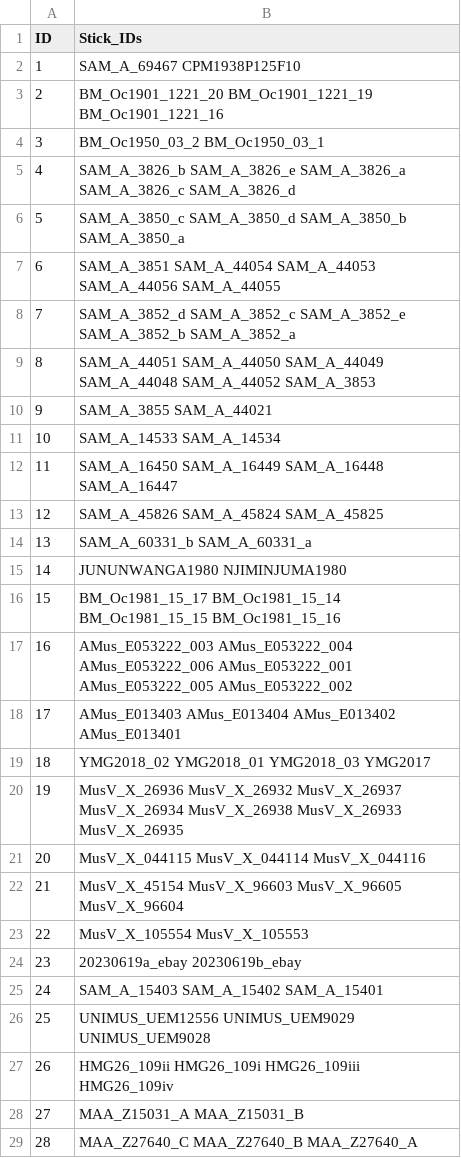
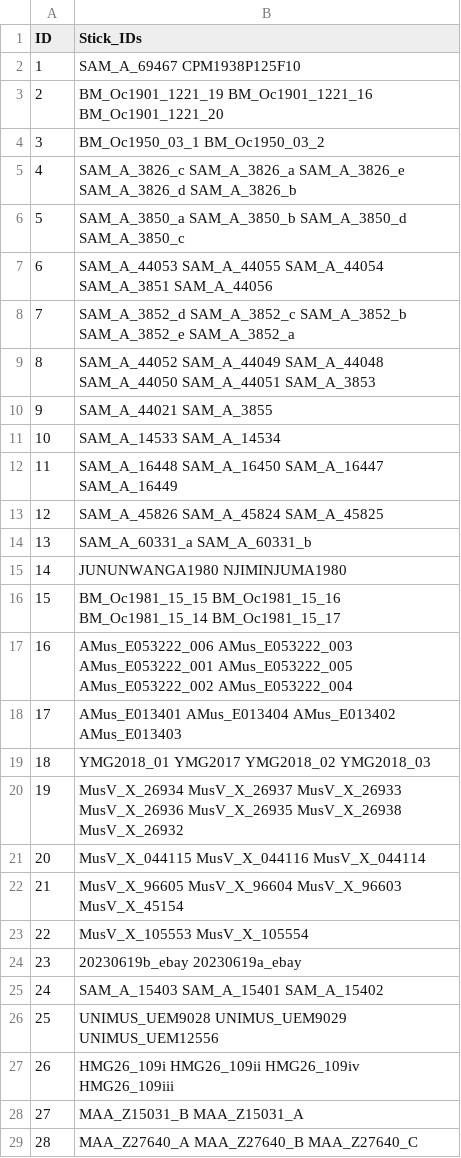
Before and after one commit to clld/amsd-data, a CSV file: cldf/related.csv, drawn as a sheet; only a part is shown; the diff covers the shown part only.

```diff
--- a/cldf/related.csv
+++ b/cldf/related.csv
@@ -2,28 +2,28 @@ ID,Stick_IDs
 1,SAM_A_69467 CPM1938P125F10
-2,BM_Oc1901_1221_20 BM_Oc1901_1221_19 BM_Oc1901_1221_16
-3,BM_Oc1950_03_2 BM_Oc1950_03_1
-4,SAM_A_3826_b SAM_A_3826_e SAM_A_3826_a SAM_A_3826_c SAM_A_3826_d
-5,SAM_A_3850_c SAM_A_3850_d SAM_A_3850_b SAM_A_3850_a
-6,SAM_A_3851 SAM_A_44054 SAM_A_44053 SAM_A_44056 SAM_A_44055
-7,SAM_A_3852_d SAM_A_3852_c SAM_A_3852_e SAM_A_3852_b SAM_A_3852_a
-8,SAM_A_44051 SAM_A_44050 SAM_A_44049 SAM_A_44048 SAM_A_44052 SAM_A_3853
-9,SAM_A_3855 SAM_A_44021
+2,BM_Oc1901_1221_19 BM_Oc1901_1221_16 BM_Oc1901_1221_20
+3,BM_Oc1950_03_1 BM_Oc1950_03_2
+4,SAM_A_3826_c SAM_A_3826_a SAM_A_3826_e SAM_A_3826_d SAM_A_3826_b
+5,SAM_A_3850_a SAM_A_3850_b SAM_A_3850_d SAM_A_3850_c
+6,SAM_A_44053 SAM_A_44055 SAM_A_44054 SAM_A_3851 SAM_A_44056
+7,SAM_A_3852_d SAM_A_3852_c SAM_A_3852_b SAM_A_3852_e SAM_A_3852_a
+8,SAM_A_44052 SAM_A_44049 SAM_A_44048 SAM_A_44050 SAM_A_44051 SAM_A_3853
+9,SAM_A_44021 SAM_A_3855
 10,SAM_A_14533 SAM_A_14534
-11,SAM_A_16450 SAM_A_16449 SAM_A_16448 SAM_A_16447
+11,SAM_A_16448 SAM_A_16450 SAM_A_16447 SAM_A_16449
 12,SAM_A_45826 SAM_A_45824 SAM_A_45825
-13,SAM_A_60331_b SAM_A_60331_a
+13,SAM_A_60331_a SAM_A_60331_b
 14,JUNUNWANGA1980 NJIMINJUMA1980
-15,BM_Oc1981_15_17 BM_Oc1981_15_14 BM_Oc1981_15_15 BM_Oc1981_15_16
-16,AMus_E053222_003 AMus_E053222_004 AMus_E053222_006 AMus_E053222_001 AMus_E053222_005 AMus_E053222_002
-17,AMus_E013403 AMus_E013404 AMus_E013402 AMus_E013401
-18,YMG2018_02 YMG2018_01 YMG2018_03 YMG2017
-19,MusV_X_26936 MusV_X_26932 MusV_X_26937 MusV_X_26934 MusV_X_26938 MusV_X_26933 MusV_X_26935
-20,MusV_X_044115 MusV_X_044114 MusV_X_044116
-21,MusV_X_45154 MusV_X_96603 MusV_X_96605 MusV_X_96604
-22,MusV_X_105554 MusV_X_105553
-23,20230619a_ebay 20230619b_ebay
-24,SAM_A_15403 SAM_A_15402 SAM_A_15401
-25,UNIMUS_UEM12556 UNIMUS_UEM9029 UNIMUS_UEM9028
-26,HMG26_109ii HMG26_109i HMG26_109iii HMG26_109iv
-27,MAA_Z15031_A MAA_Z15031_B
-28,MAA_Z27640_C MAA_Z27640_B MAA_Z27640_A
+15,BM_Oc1981_15_15 BM_Oc1981_15_16 BM_Oc1981_15_14 BM_Oc1981_15_17
+16,AMus_E053222_006 AMus_E053222_003 AMus_E053222_001 AMus_E053222_005 AMus_E053222_002 AMus_E053222_004
+17,AMus_E013401 AMus_E013404 AMus_E013402 AMus_E013403
+18,YMG2018_01 YMG2017 YMG2018_02 YMG2018_03
+19,MusV_X_26934 MusV_X_26937 MusV_X_26933 MusV_X_26936 MusV_X_26935 MusV_X_26938 MusV_X_26932
+20,MusV_X_044115 MusV_X_044116 MusV_X_044114
+21,MusV_X_96605 MusV_X_96604 MusV_X_96603 MusV_X_45154
+22,MusV_X_105553 MusV_X_105554
+23,20230619b_ebay 20230619a_ebay
+24,SAM_A_15403 SAM_A_15401 SAM_A_15402
+25,UNIMUS_UEM9028 UNIMUS_UEM9029 UNIMUS_UEM12556
+26,HMG26_109i HMG26_109ii HMG26_109iv HMG26_109iii
+27,MAA_Z15031_B MAA_Z15031_A
+28,MAA_Z27640_A MAA_Z27640_B MAA_Z27640_C
```
Also changed, not shown: 9 edited cells elsewhere in this file, 6 other files.
